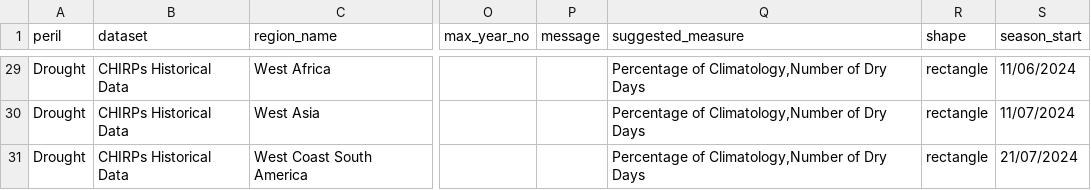
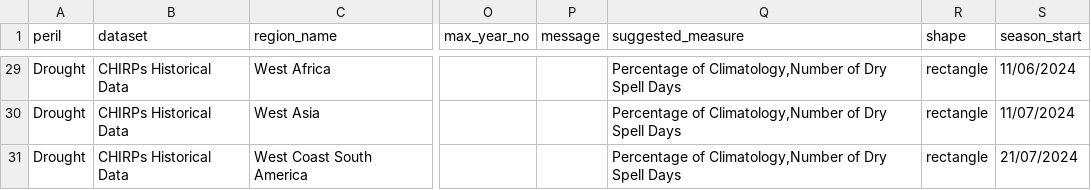
Before and after one commit to OasisLMF/RiskExplorer, a CSV file: r_code/data/mappings/hazard_mappings.csv, drawn as a sheet; only a part is shown, gaps mark what is left out; the diff covers the shown part only; the diff names each change by its address in the sheet, - before the commit and + after, or states it on an @@ line.

```diff
--- a/r_code/data/mappings/hazard_mappings.csv
+++ b/r_code/data/mappings/hazard_mappings.csv
-Q29:Q31 (suggested_measure): …of Dry Days
+Q29:Q31 (suggested_measure): …of Dry Spell Days
```
Also changed, not shown: 23 edited cells elsewhere in this file, r_code/data/mappings/vulnerability_mappings.csv, 52 other files.
